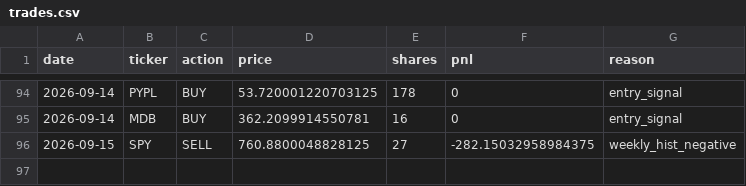
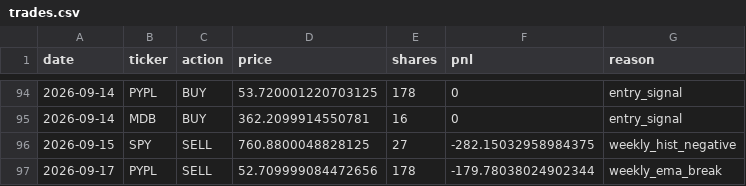
Before and after one commit to AakashMandyam/stock-scanner, a CSV file: trades.csv, drawn as a sheet; only a part is shown, gaps mark what is left out.

```diff
--- a/trades.csv
+++ b/trades.csv
@@ -96 +96,2 @@ date,ticker,action,price,shares,pnl,reason
 2026-09-15,SPY,SELL,760.8800048828125,27,-282.15032958984375,weekly_hist_negative
+2026-09-17,PYPL,SELL,52.709999084472656,178,-179.78038024902344,weekly_ema_break
```
Also changed, not shown: scan_log.csv, 2 other files.
